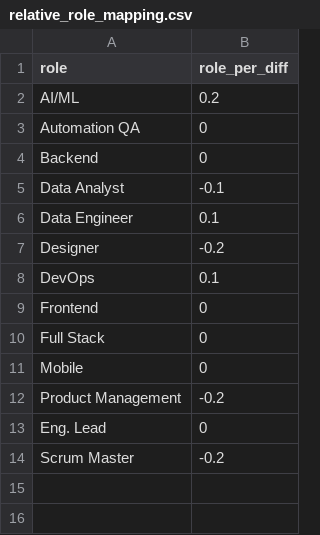
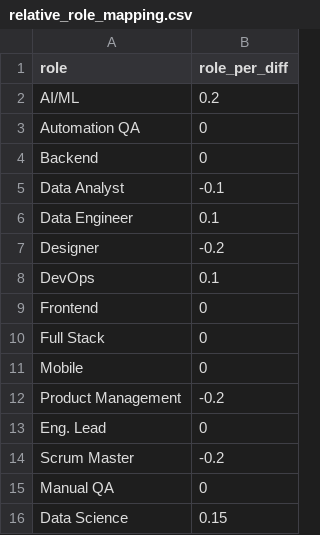
Before and after one commit to terminalinc/datascience, a CSV file: salary_insight_tool/data/reference/relative_role_mapping.csv, drawn as a sheet; the diff names each change by its address in the sheet, - before the commit and + after, or states it on an @@ line.

Commit message:
corrected no salary for less represented countries

```diff
--- a/salary_insight_tool/data/reference/relative_role_mapping.csv
+++ b/salary_insight_tool/data/reference/relative_role_mapping.csv
+row 15: Manual QA | 0
+row 16: Data Science | 0.15
```
Also changed, not shown: 7 other files.
